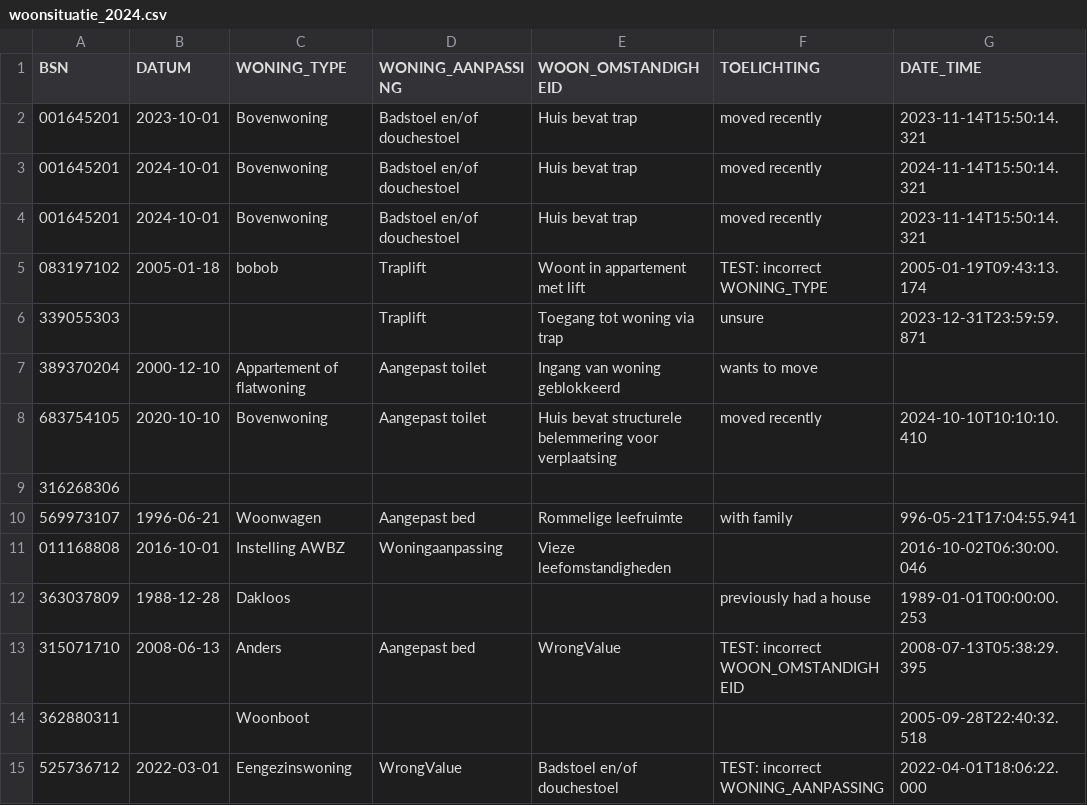
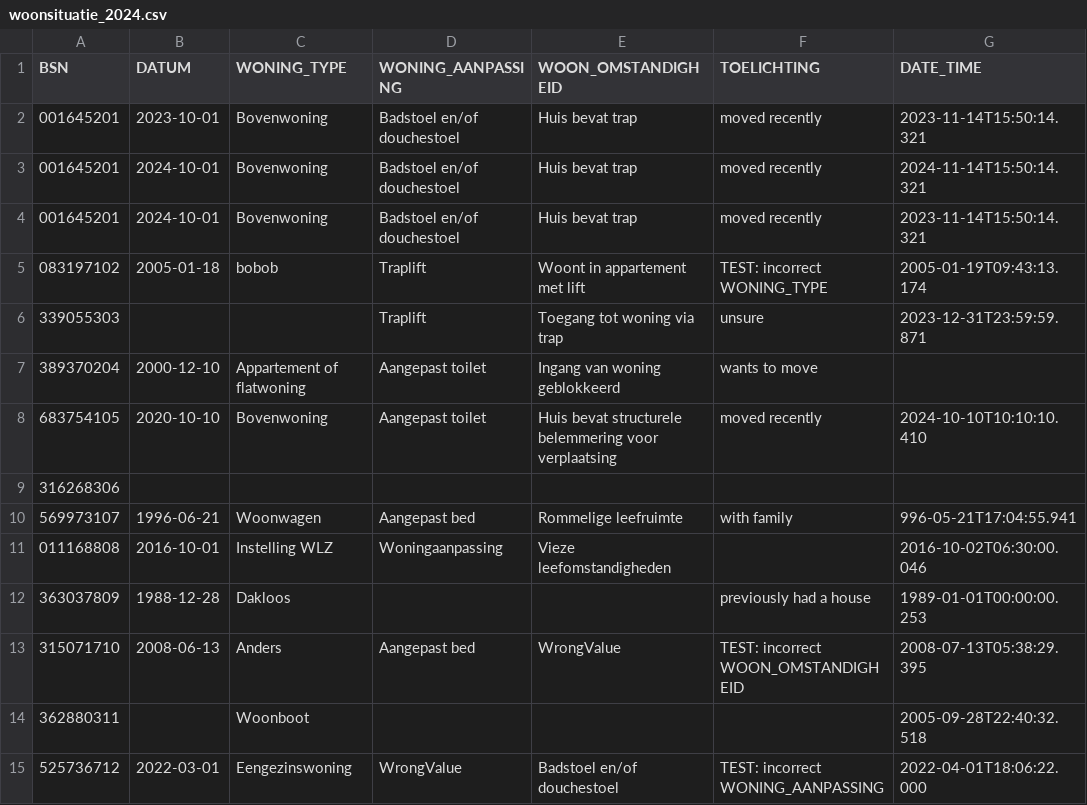
Before and after one commit to MaastrichtUniversity/docker-health, a CSV file: data/test-demo-data/csv/woonsituatie_2024.csv, drawn as a sheet.

Commit message:
Update data item in code list [DHHDP-988, DHHDP-1035, DHHDP-1008] 'Instelling AWBZ' is not present in v2024

```diff
--- a/data/test-demo-data/csv/woonsituatie_2024.csv
+++ b/data/test-demo-data/csv/woonsituatie_2024.csv
@@ -10,3 +10,3 @@ BSN,DATUM,WONING_TYPE,WONING_AANPASSING,WOON_OMSTANDIGHEID,TOELICHTING,DATE_TIME
 569973107,1996-06-21,Woonwagen,Aangepast bed,Rommelige leefruimte,with family,996-05-21T17:04:55.941
-011168808,2016-10-01,Instelling AWBZ,Woningaanpassing,Vieze leefomstandigheden,,2016-10-02T06:30:00.046
+011168808,2016-10-01,Instelling WLZ,Woningaanpassing,Vieze leefomstandigheden,,2016-10-02T06:30:00.046
 363037809,1988-12-28,Dakloos,,,previously had a house,1989-01-01T00:00:00.253
```
